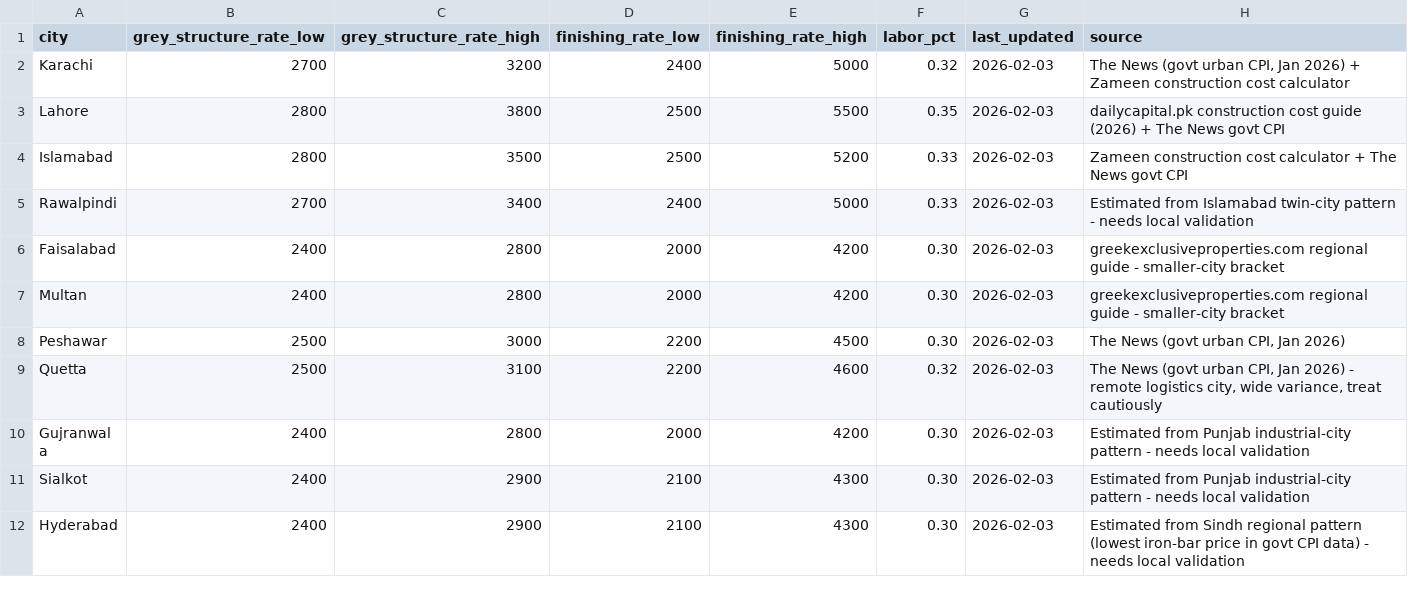
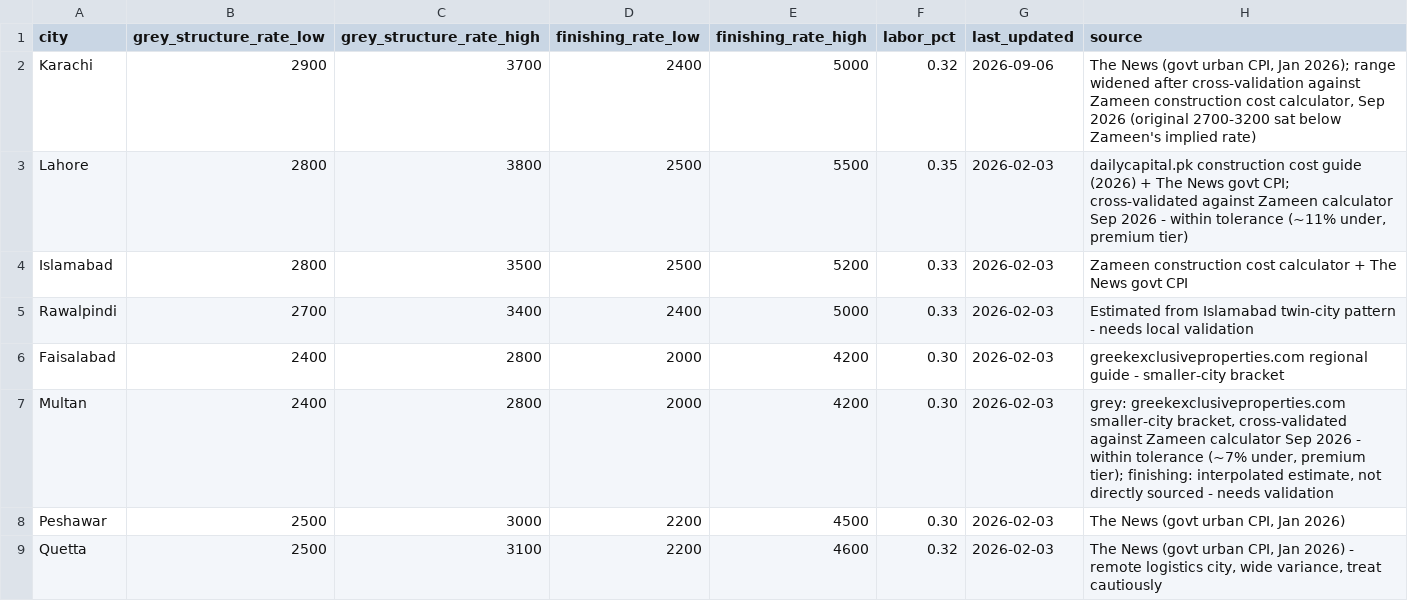
Before and after one commit to ishtiaqahmad7/pk-construction-cost-estimator, a CSV file: data/city_rates.csv, drawn as a sheet; only a part is shown; the shorter side is filled out with more unchanged rows.

```diff
--- a/data/city_rates.csv
+++ b/data/city_rates.csv
@@ -1,4 +1,4 @@
 city,grey_structure_rate_low,grey_structure_rate_high,finishing_rate_low,finishing_rate_high,labor_pct,last_updated,source
-Karachi,2700,3200,2400,5000,0.32,2026-02-03,"The News (govt urban CPI, Jan 2026) + Zameen construction cost calculator"
-Lahore,2800,3800,2500,5500,0.35,2026-02-03,"dailycapital.pk construction cost guide (2026) + The News govt CPI"
+Karachi,2900,3700,2400,5000,0.32,2026-09-06,"The News (govt urban CPI, Jan 2026); range widened after cross-validation against Zameen construction cost calculator, Sep 2026 (original 2700-3200 sat below Zameen's implied rate)"
+Lahore,2800,3800,2500,5500,0.35,2026-02-03,"dailycapital.pk construction cost guide (2026) + The News govt CPI; cross-validated against Zameen calculator Sep 2026 - within tolerance (~11% under, premium tier)"
 Islamabad,2800,3500,2500,5200,0.33,2026-02-03,"Zameen construction cost calculator + The News govt CPI"
@@ -6,3 +6,3 @@ Rawalpindi,2700,3400,2400,5000,0.33,2026-02-03,"Estimated from Islamabad twin-ci
 Faisalabad,2400,2800,2000,4200,0.30,2026-02-03,"greekexclusiveproperties.com regional guide - smaller-city bracket"
-Multan,2400,2800,2000,4200,0.30,2026-02-03,"greekexclusiveproperties.com regional guide - smaller-city bracket"
+Multan,2400,2800,2000,4200,0.30,2026-02-03,"grey: greekexclusiveproperties.com smaller-city bracket, cross-validated against Zameen calculator Sep 2026 - within tolerance (~7% under, premium tier); finishing: interpolated estimate, not directly sourced - needs validation"
 Peshawar,2500,3000,2200,4500,0.30,2026-02-03,"The News (govt urban CPI, Jan 2026)"
```
Also changed, not shown: 2 other files.
